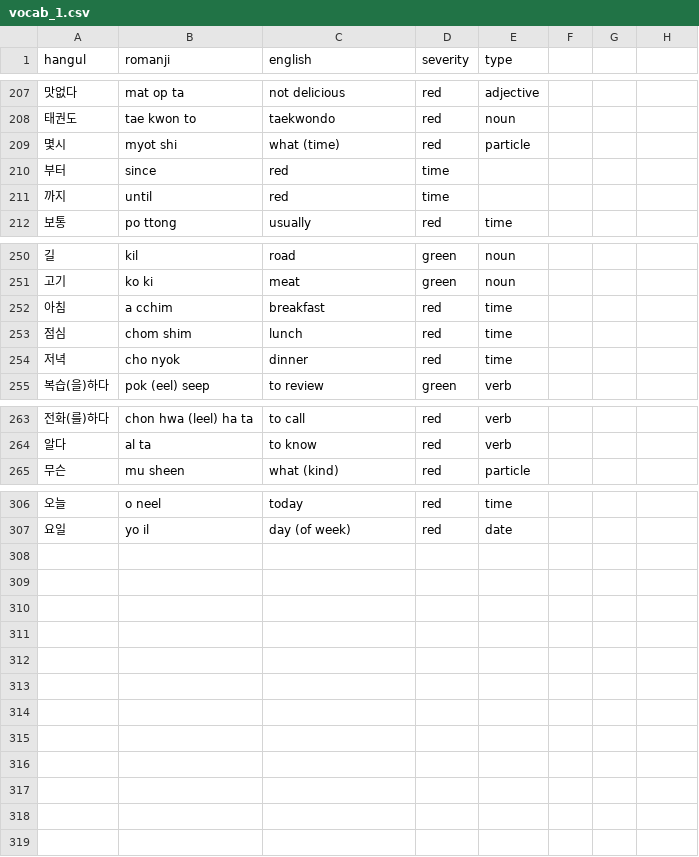
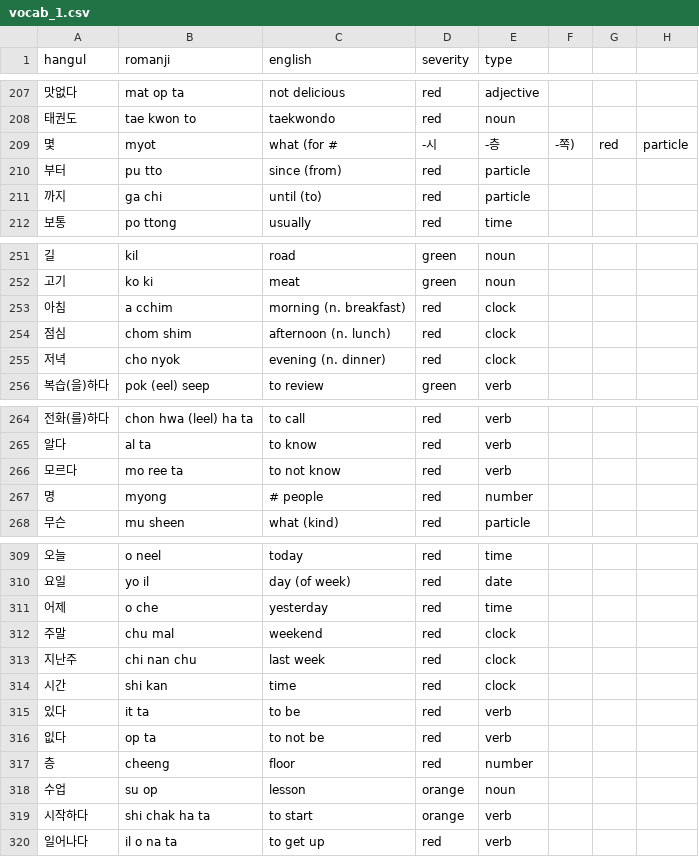
Before and after one commit to aquanow-calvin/aquanow-calvin.github.io, a CSV file: public/vocab_1.csv, drawn as a sheet; only a part is shown, gaps mark what is left out; the diff covers the shown part only.

Commit message:
update

```diff
--- a/public/vocab_1.csv
+++ b/public/vocab_1.csv
@@ -208,5 +208,5 @@ hangul,romanji,english,severity,type
 태권도,tae kwon to,taekwondo,red,noun
-몇시,myot shi,what (time),red,particle
-부터,since,red,time
-까지,until,red,time
+몇,myot,what (for #, -시,-층,-쪽),red,particle
+부터,pu tto,since (from),red,particle
+까지,ga chi,until (to),red,particle
 보통,po ttong,usually,red,time
@@ -251,5 +252,5 @@ hangul,romanji,english,severity,type
 고기,ko ki,meat,green,noun
-아침,a cchim,breakfast,red,time
-점심,chom shim,lunch,red,time
-저녁,cho nyok,dinner,red,time
+아침,a cchim,morning (n. breakfast),red,clock
+점심,chom shim,afternoon (n. lunch),red,clock
+저녁,cho nyok,evening (n. dinner),red,clock
 복습(을)하다,pok (eel) seep,to review,green,verb
@@ -264,2 +265,4 @@ hangul,romanji,english,severity,type
 알다,al ta,to know,red,verb
+모르다,mo ree ta,to not know,red,verb
+명,myong,# people,red,number
 무슨,mu sheen,what (kind),red,particle
@@ -307 +310,11 @@ hangul,romanji,english,severity,type
 요일,yo il,day (of week),red,date
+어제,o che,yesterday,red,time
+주말,chu mal,weekend,red,clock
+지난주,chi nan chu,last week,red,clock
+시간,shi kan,time,red,clock
+있다,it ta,to be,red,verb
+잆다,op ta,to not be,red,verb
+층,cheeng,floor,red,number
+수업,su op,lesson,orange,noun
+시작하다,shi chak ha ta,to start,orange,verb
+일어나다,il o na ta,to get up,red,verb
```
Also changed, not shown: 1 added row and 9 edited cells elsewhere in this file.
